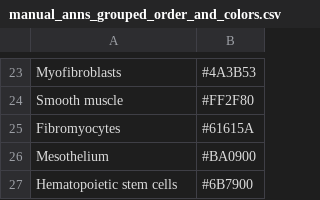
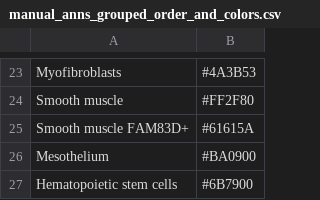
Before and after one commit to LungCellAtlas/HLCA_reproducibility, a CSV file: supporting_files/celltype_structure_and_colors/manual_anns_grouped_order_and_colors.csv, drawn as a sheet; only a part is shown, gaps mark what is left out.

```diff
--- a/supporting_files/celltype_structure_and_colors/manual_anns_grouped_order_and_colors.csv
+++ b/supporting_files/celltype_structure_and_colors/manual_anns_grouped_order_and_colors.csv
@@ -24,3 +24,3 @@ Myofibroblasts,#4A3B53
 Smooth muscle,#FF2F80
-Fibromyocytes,#61615A
+Smooth muscle FAM83D+,#61615A
 Mesothelium,#BA0900
```
Also changed, not shown: supporting_files/celltype_structure_and_colors/manual_anns_and_leveled_anns_ordered.csv, 52 other files.
